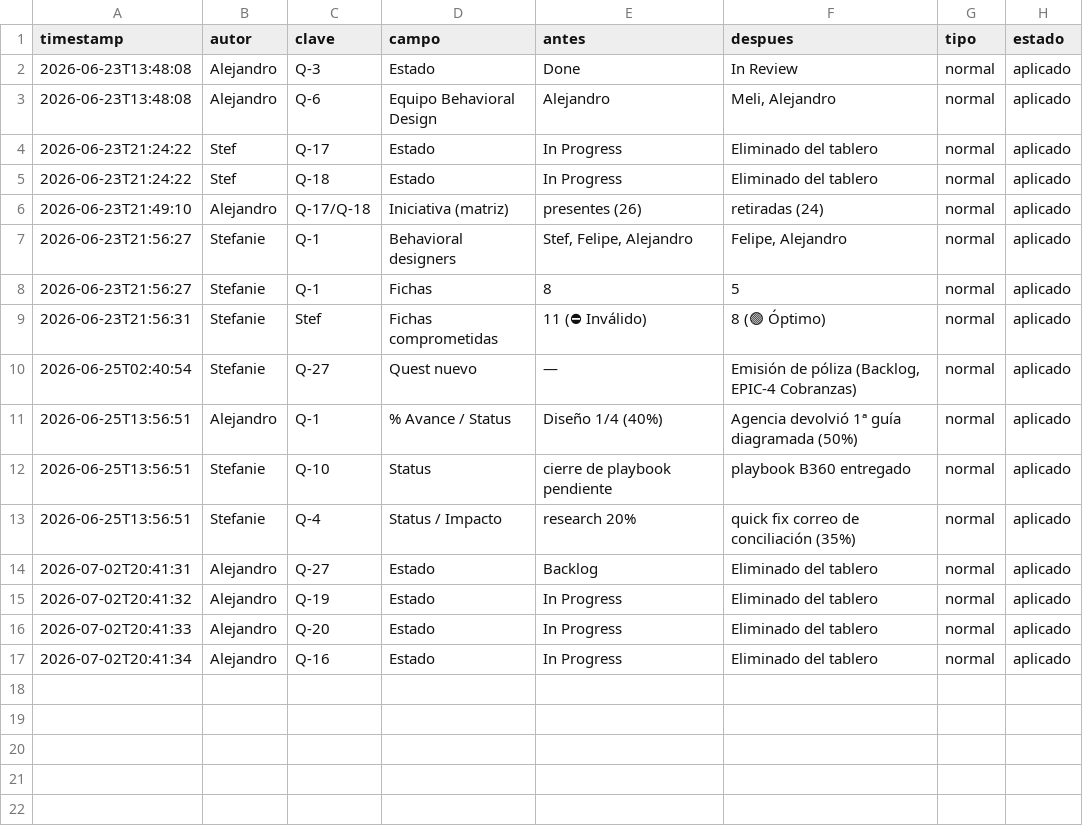
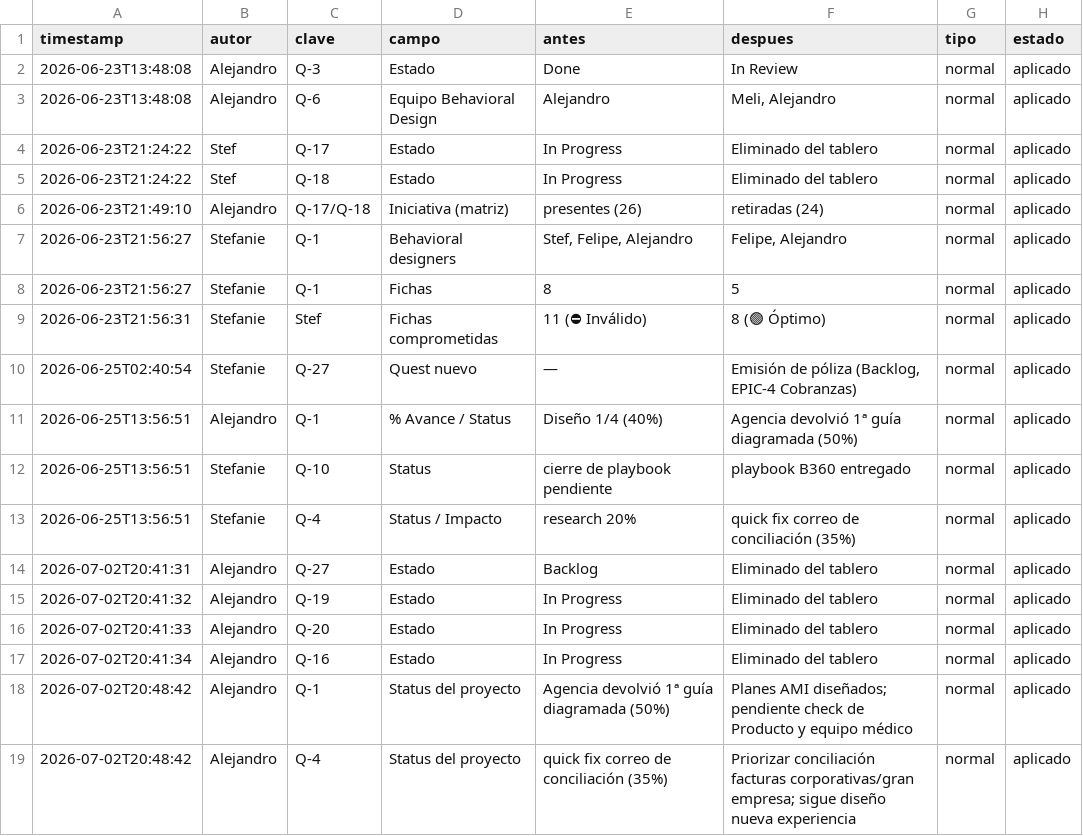
Before and after one commit to Rumipyramid/Machine_Learning, a CSV file: reportes/historial/CAMBIOS.csv, drawn as a sheet.

```diff
--- a/reportes/historial/CAMBIOS.csv
+++ b/reportes/historial/CAMBIOS.csv
@@ -17 +17,3 @@ timestamp,autor,clave,campo,antes,despues,tipo,estado
 2026-07-02T20:41:34,Alejandro,Q-16,Estado,In Progress,Eliminado del tablero,normal,aplicado
+2026-07-02T20:48:42,Alejandro,Q-1,Status del proyecto,Agencia devolvió 1ª guía diagramada (50%),Planes AMI diseñados; pendiente check de Producto y equipo médico,normal,aplicado
+2026-07-02T20:48:42,Alejandro,Q-4,Status del proyecto,quick fix correo de conciliación (35%),Priorizar conciliación facturas corporativas/gran empresa; sigue diseño nueva experiencia,normal,aplicado
```
Also changed, not shown: 2 other files.
